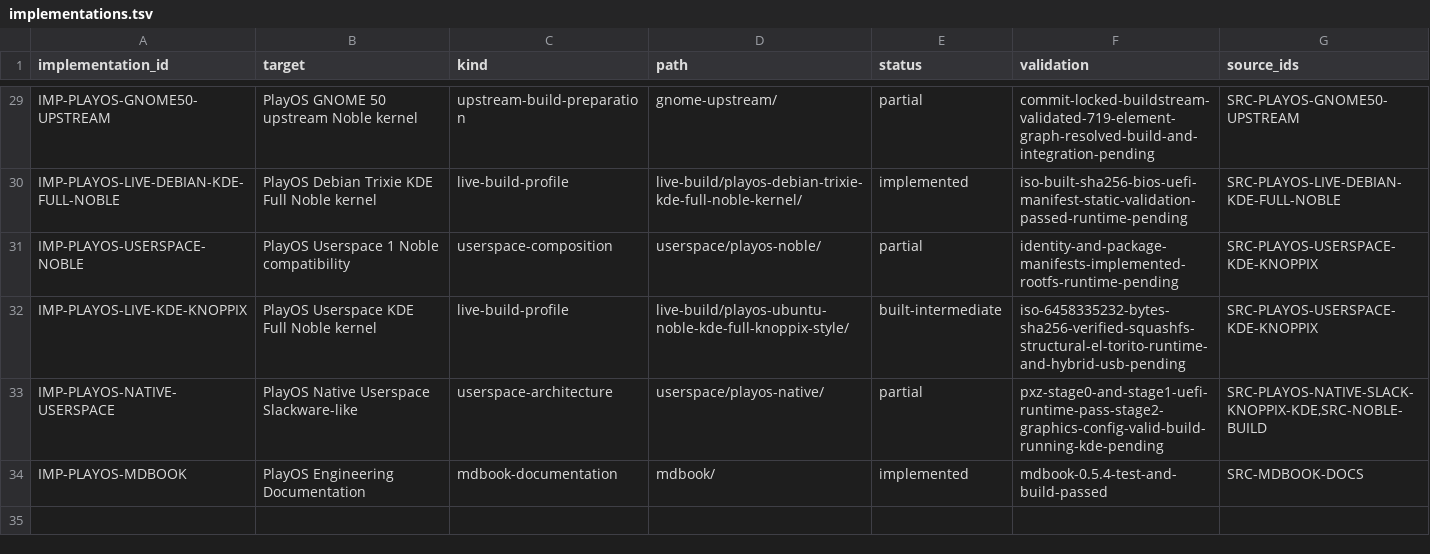
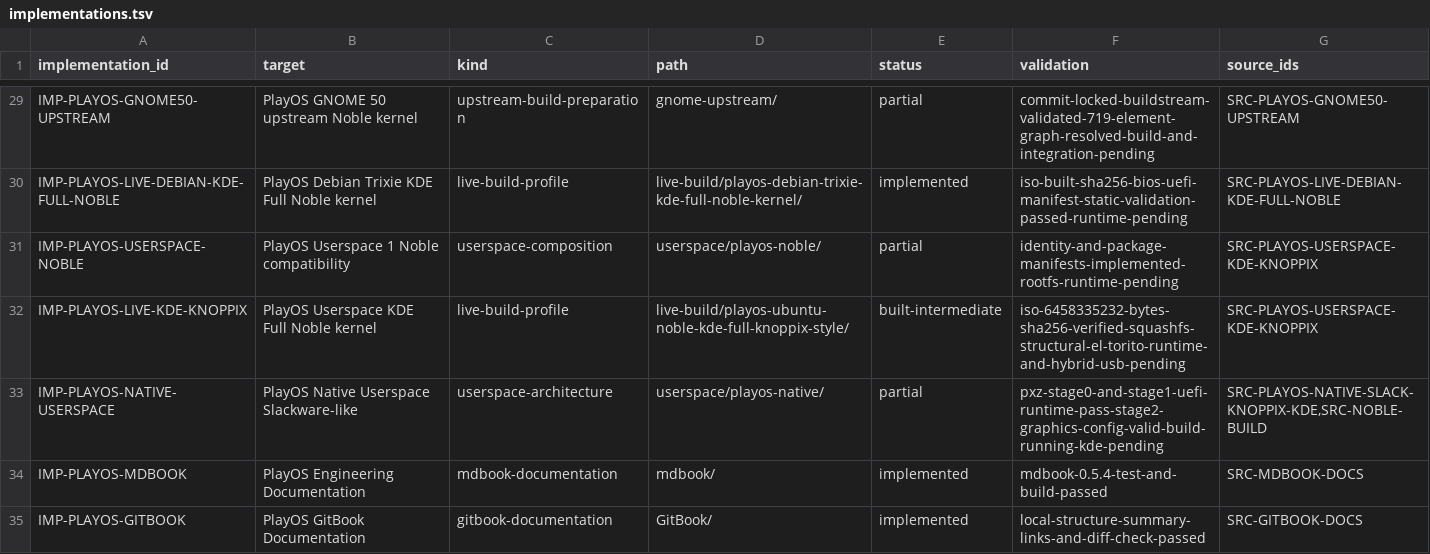
Before and after one commit to marcel1237/Parcel-Suite, a TSV file: Parcel Play OS/supervised_learning/catalog/implementations.tsv, drawn as a sheet; only a part is shown, gaps mark what is left out; the diff names each change by its address in the sheet, - before the commit and + after, or states it on an @@ line.

```diff
--- a/Parcel Play OS/supervised_learning/catalog/implementations.tsv
+++ b/Parcel Play OS/supervised_learning/catalog/implementations.tsv
+row 35: IMP-PLAYOS-GITBOOK | PlayOS GitBook Documentation | gitbook-documentation | GitBook/ | implemented | local-structure-summary-links-and-diff-check-passed | SRC-GITBOOK-DOCS
```
Also changed, not shown: Parcel Play OS/supervised_learning/catalog/document_inventory.tsv, Parcel Play OS/supervised_learning/catalog/sources.tsv, 16 other files.
